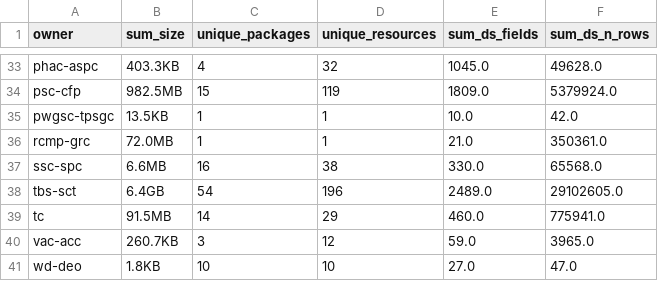
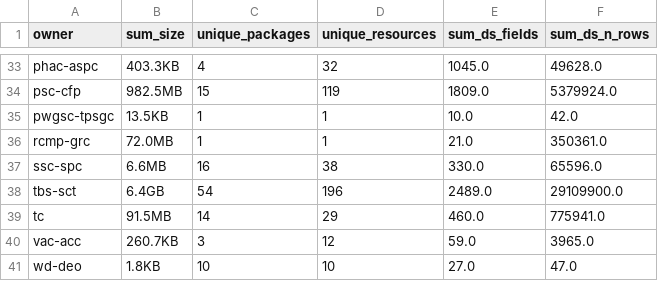
Before and after one commit to open-data/analytics-corporate-reporting, a CSV file: datastore_tracker/org_stats.csv, drawn as a sheet; only a part is shown, gaps mark what is left out.

```diff
--- a/datastore_tracker/org_stats.csv
+++ b/datastore_tracker/org_stats.csv
@@ -36,4 +36,4 @@ pwgsc-tpsgc,13.5KB,1,1,10.0,42.0
 rcmp-grc,72.0MB,1,1,21.0,350361.0
-ssc-spc,6.6MB,16,38,330.0,65568.0
-tbs-sct,6.4GB,54,196,2489.0,29102605.0
+ssc-spc,6.6MB,16,38,330.0,65596.0
+tbs-sct,6.4GB,54,196,2489.0,29109900.0
 tc,91.5MB,14,29,460.0,775941.0
```
Also changed, not shown: datastore_tracker/DS_num_tracker.csv, 1 other file.
